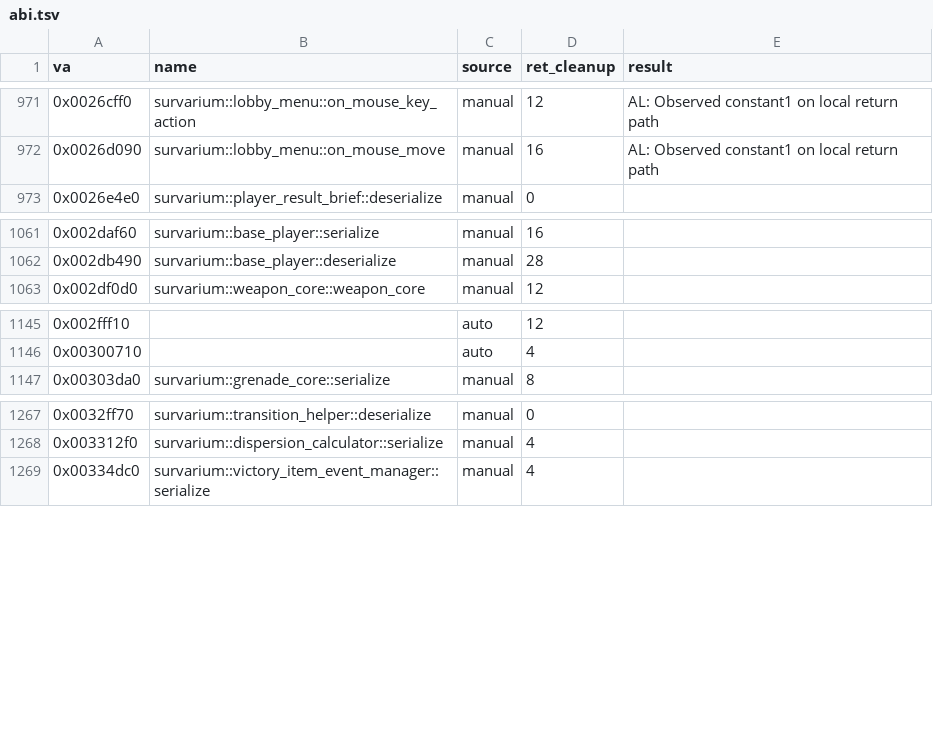
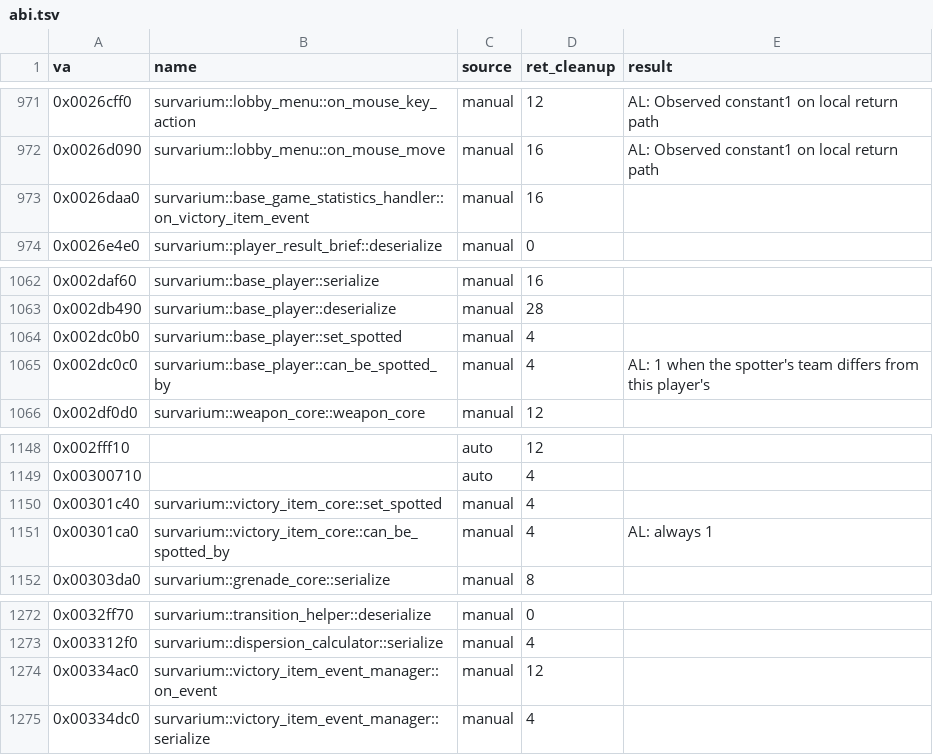
Before and after one commit to Sam-H101/skhid-srp, a TSV file: tools/re-kit/v026g/abi.tsv, drawn as a sheet; only a part is shown, gaps mark what is left out; the diff names each change by its address in the sheet, - before the commit and + after, or states it on an @@ line.

```diff
--- a/tools/re-kit/v026g/abi.tsv
+++ b/tools/re-kit/v026g/abi.tsv
+row 973: 0x0026daa0 | survarium::base_game_statistics_handler::on_victory_item_event | manual | 16
+row 1064: 0x002dc0b0 | survarium::base_player::set_spotted | manual | 4
+row 1065: 0x002dc0c0 | survarium::base_player::can_be_spotted_by | manual | 4 | AL: 1 when the spotter's team differs from this player's
+row 1150: 0x00301c40 | survarium::victory_item_core::set_spotted | manual | 4
+row 1151: 0x00301ca0 | survarium::victory_item_core::can_be_spotted_by | manual | 4 | AL: always 1
+row 1274: 0x00334ac0 | survarium::victory_item_event_manager::on_event | manual | 12
```
Also changed, not shown: srp-026g/crates/session/src/v026g/simulation_changes.tsv, tools/re-kit/v026g/abi_inputs.tsv, 10 other files.
